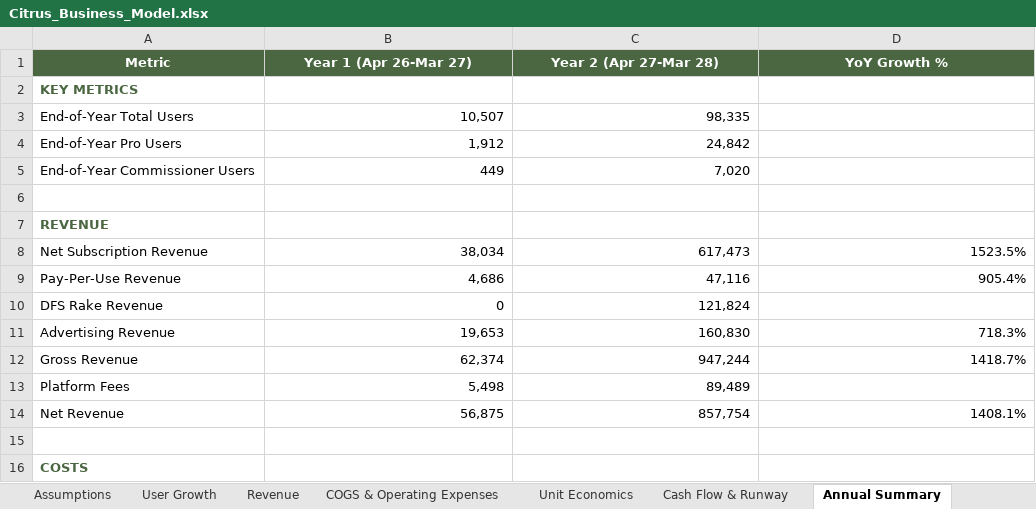
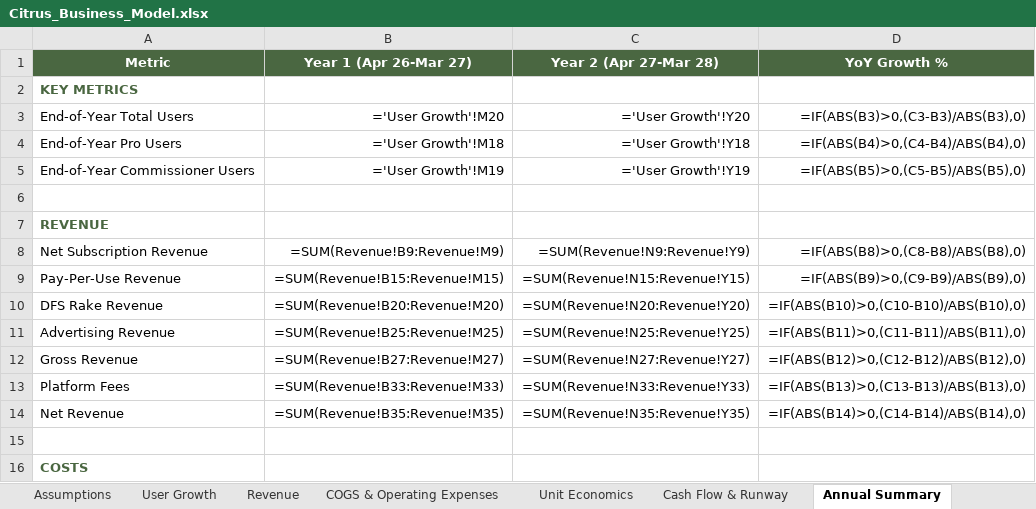
Before and after one commit to Gstormsfh/citrus-league-storm-main, an Excel workbook: docs/Citrus_Business_Model.xlsx, sheet Annual Summary, drawn as a sheet; only a part is shown; values as stored, in another font and other column widths than the file's, no borders; formulas without a stored value are shown as written; conditional formats not drawn; the diff covers the shown part only; the diff names each change by its address in the sheet, - before the commit and + after, or states it on an @@ line.

```diff
--- a/docs/Citrus_Business_Model.xlsx (sheet Annual Summary)
+++ b/docs/Citrus_Business_Model.xlsx (sheet Annual Summary)
-B3 (Year 1 (Apr 26-Mar 27)): 10,507
+B3 (Year 1 (Apr 26-Mar 27)): ='User Growth'!M20
-C3 (Year 2 (Apr 27-Mar 28)): 98,335
+C3 (Year 2 (Apr 27-Mar 28)): ='User Growth'!Y20
-D3 (YoY Growth %): (empty)
+D3 (YoY Growth %): =IF(ABS(B3)>0,(C3-B3)/ABS(B3),0)
-B4 (Year 1 (Apr 26-Mar 27)): 1,912
+B4 (Year 1 (Apr 26-Mar 27)): ='User Growth'!M18
-C4 (Year 2 (Apr 27-Mar 28)): 24,842
+C4 (Year 2 (Apr 27-Mar 28)): ='User Growth'!Y18
-D4 (YoY Growth %): (empty)
+D4 (YoY Growth %): =IF(ABS(B4)>0,(C4-B4)/ABS(B4),0)
-B5 (Year 1 (Apr 26-Mar 27)): 449
+B5 (Year 1 (Apr 26-Mar 27)): ='User Growth'!M19
-C5 (Year 2 (Apr 27-Mar 28)): 7,020
+C5 (Year 2 (Apr 27-Mar 28)): ='User Growth'!Y19
-D5 (YoY Growth %): (empty)
+D5 (YoY Growth %): =IF(ABS(B5)>0,(C5-B5)/ABS(B5),0)
-B8 (Year 1 (Apr 26-Mar 27)): 38,034
+B8 (Year 1 (Apr 26-Mar 27)): =SUM(Revenue!B9:Revenue!M9)
-C8 (Year 2 (Apr 27-Mar 28)): 617,473
+C8 (Year 2 (Apr 27-Mar 28)): =SUM(Revenue!N9:Revenue!Y9)
-D8 (YoY Growth %): 1523.5%
+D8 (YoY Growth %): =IF(ABS(B8)>0,(C8-B8)/ABS(B8),0)
-B9 (Year 1 (Apr 26-Mar 27)): 4,686
+B9 (Year 1 (Apr 26-Mar 27)): =SUM(Revenue!B15:Revenue!M15)
-C9 (Year 2 (Apr 27-Mar 28)): 47,116
+C9 (Year 2 (Apr 27-Mar 28)): =SUM(Revenue!N15:Revenue!Y15)
-D9 (YoY Growth %): 905.4%
+D9 (YoY Growth %): =IF(ABS(B9)>0,(C9-B9)/ABS(B9),0)
-B10 (Year 1 (Apr 26-Mar 27)): 0
+B10 (Year 1 (Apr 26-Mar 27)): =SUM(Revenue!B20:Revenue!M20)
-C10 (Year 2 (Apr 27-Mar 28)): 121,824
+C10 (Year 2 (Apr 27-Mar 28)): =SUM(Revenue!N20:Revenue!Y20)
-D10 (YoY Growth %): (empty)
+D10 (YoY Growth %): =IF(ABS(B10)>0,(C10-B10)/ABS(B10),0)
-B11 (Year 1 (Apr 26-Mar 27)): 19,653
+B11 (Year 1 (Apr 26-Mar 27)): =SUM(Revenue!B25:Revenue!M25)
-C11 (Year 2 (Apr 27-Mar 28)): 160,830
+C11 (Year 2 (Apr 27-Mar 28)): =SUM(Revenue!N25:Revenue!Y25)
-D11 (YoY Growth %): 718.3%
+D11 (YoY Growth %): =IF(ABS(B11)>0,(C11-B11)/ABS(B11),0)
-B12 (Year 1 (Apr 26-Mar 27)): 62,374
+B12 (Year 1 (Apr 26-Mar 27)): =SUM(Revenue!B27:Revenue!M27)
-C12 (Year 2 (Apr 27-Mar 28)): 947,244
+C12 (Year 2 (Apr 27-Mar 28)): =SUM(Revenue!N27:Revenue!Y27)
-D12 (YoY Growth %): 1418.7%
+D12 (YoY Growth %): =IF(ABS(B12)>0,(C12-B12)/ABS(B12),0)
-B13 (Year 1 (Apr 26-Mar 27)): 5,498
+B13 (Year 1 (Apr 26-Mar 27)): =SUM(Revenue!B33:Revenue!M33)
-C13 (Year 2 (Apr 27-Mar 28)): 89,489
+C13 (Year 2 (Apr 27-Mar 28)): =SUM(Revenue!N33:Revenue!Y33)
-D13 (YoY Growth %): (empty)
+D13 (YoY Growth %): =IF(ABS(B13)>0,(C13-B13)/ABS(B13),0)
-B14 (Year 1 (Apr 26-Mar 27)): 56,875
+B14 (Year 1 (Apr 26-Mar 27)): =SUM(Revenue!B35:Revenue!M35)
-C14 (Year 2 (Apr 27-Mar 28)): 857,754
+C14 (Year 2 (Apr 27-Mar 28)): =SUM(Revenue!N35:Revenue!Y35)
-D14 (YoY Growth %): 1408.1%
+D14 (YoY Growth %): =IF(ABS(B14)>0,(C14-B14)/ABS(B14),0)
```
Also changed, not shown: 16 edited cells and cell formats elsewhere in this sheet, sheet Revenue, sheet COGS & Operating Expenses, sheet User Growth, sheet Unit Economics, sheet Assumptions, sheet Cash Flow & Runway, 2 more sheets, 1 other file.
